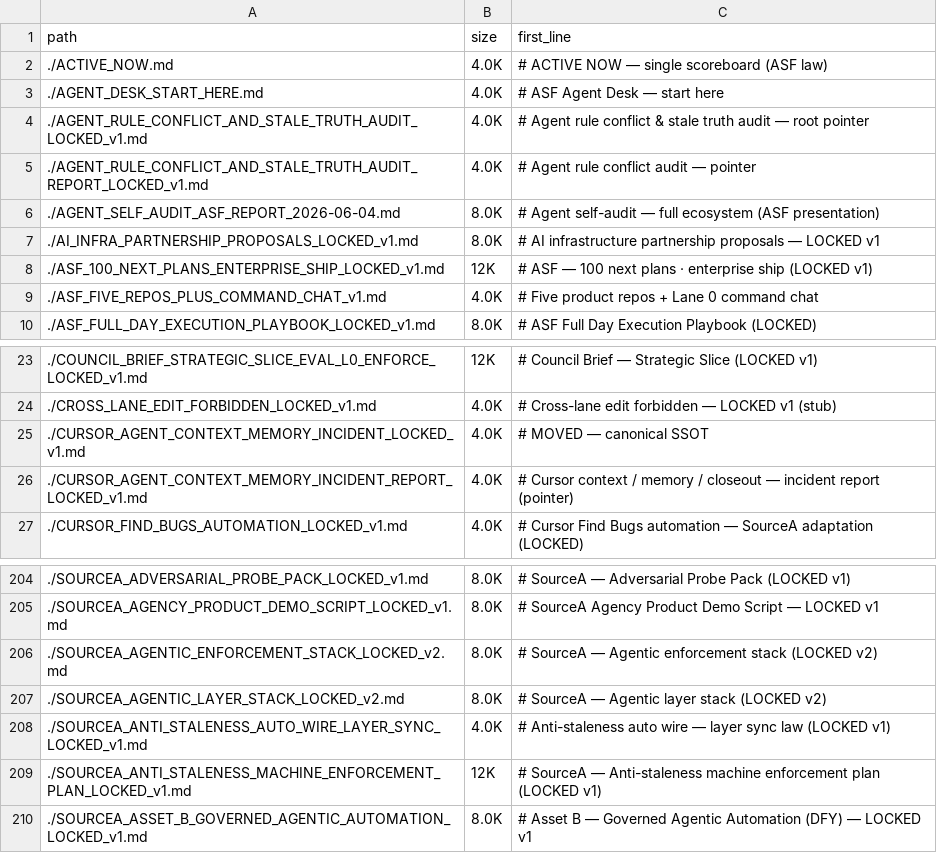
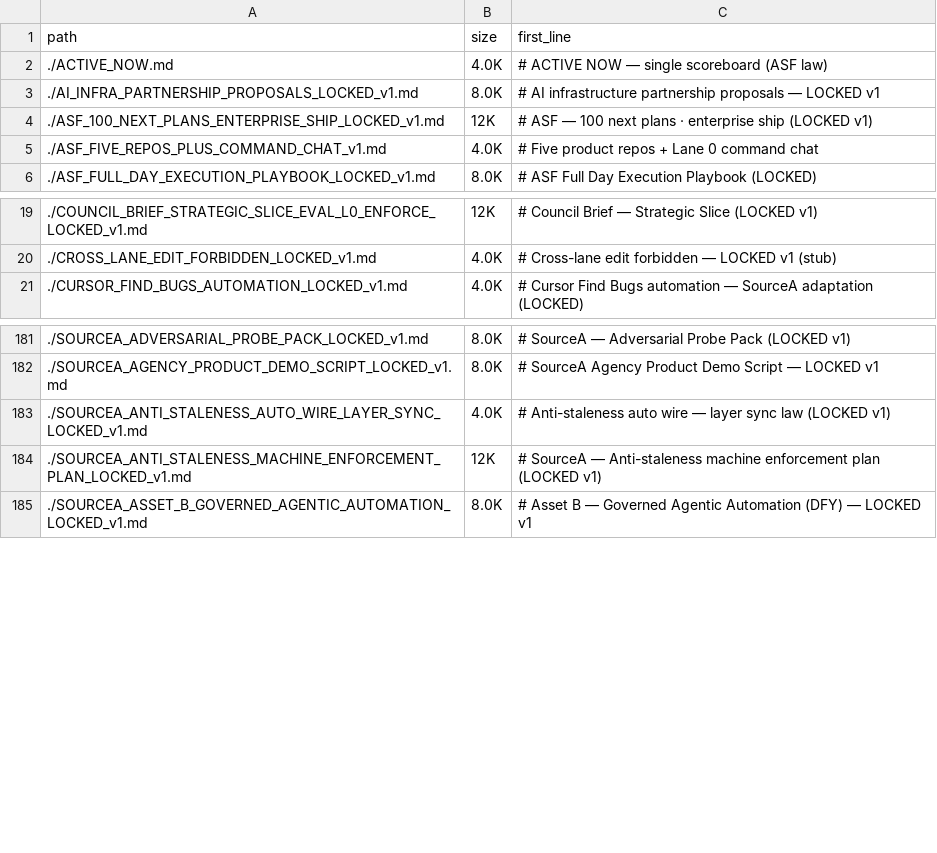
Before and after one commit to Noetfield-Systems/SourceA, a TSV file: infra/cleanup/inventory-root.tsv, drawn as a sheet; only a part is shown, gaps mark what is left out; the diff covers the shown part only; the diff names each change by its address in the sheet, - before the commit and + after, or states it on an @@ line.

```diff
--- a/infra/cleanup/inventory-root.tsv
+++ b/infra/cleanup/inventory-root.tsv
-row 3: ./AGENT_DESK_START_HERE.md | 4.0K | # ASF Agent Desk — start here
-row 4: ./AGENT_RULE_CONFLICT_AND_STALE_TRUTH_AUDIT_LOCKED_v1.md | 4.0K | # Agent rule conflict & stale truth audit — root pointer
-row 5: ./AGENT_RULE_CONFLICT_AND_STALE_TRUTH_AUDIT_REPORT_LOCKED_v1.md | 4.0K | # Agent rule conflict audit — pointer
-row 6: ./AGENT_SELF_AUDIT_ASF_REPORT_2026-06-04.md | 8.0K | # Agent self-audit — full ecosystem (ASF presentation)
-row 25: ./CURSOR_AGENT_CONTEXT_MEMORY_INCIDENT_LOCKED_v1.md | 4.0K | # MOVED — canonical SSOT
-row 26: ./CURSOR_AGENT_CONTEXT_MEMORY_INCIDENT_REPORT_LOCKED_v1.md | 4.0K | # Cursor context / memory / closeout — incident report (pointer)
-row 206: ./SOURCEA_AGENTIC_ENFORCEMENT_STACK_LOCKED_v2.md | 8.0K | # SourceA — Agentic enforcement stack (LOCKED v2)
-row 207: ./SOURCEA_AGENTIC_LAYER_STACK_LOCKED_v2.md | 8.0K | # SourceA — Agentic layer stack (LOCKED v2)
```
Also changed, not shown: 17 removed rows elsewhere in this file, 31 other files.
